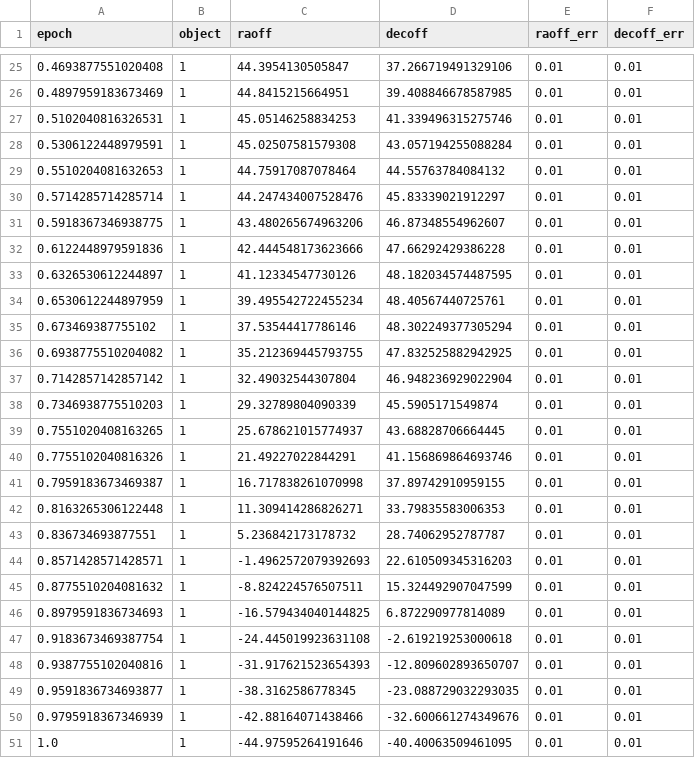
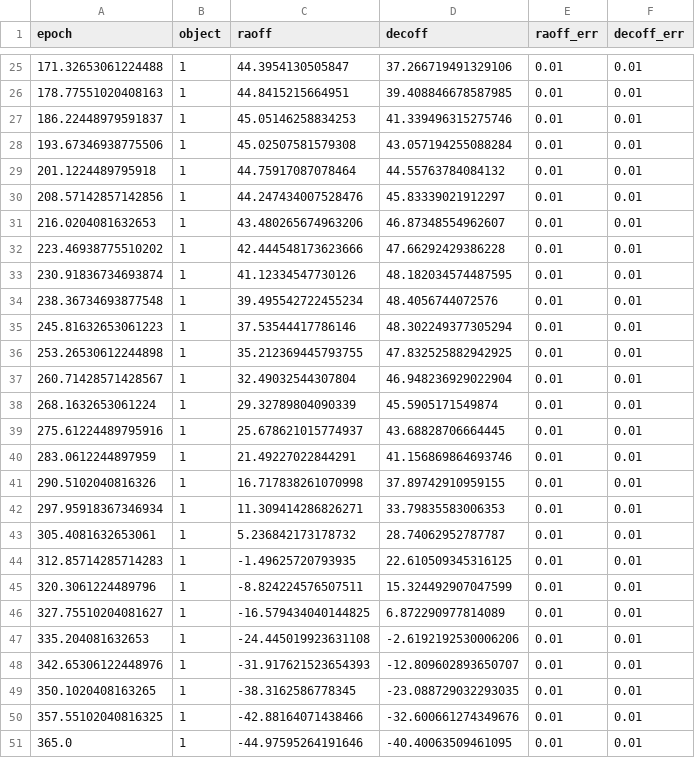
Before and after one commit to Farrmol/CIERA-Research, a CSV file: simulated_ra_dec_data.csv, drawn as a sheet; only a part is shown, gaps mark what is left out; the diff covers the shown part only.

```diff
--- a/simulated_ra_dec_data.csv
+++ b/simulated_ra_dec_data.csv
@@ -25,27 +25,27 @@ epoch,object,raoff,decoff,raoff_err,decoff_err
-0.4693877551020408,1,44.3954130505847,37.266719491329106,0.01,0.01
-0.4897959183673469,1,44.8415215664951,39.408846678587985,0.01,0.01
-0.5102040816326531,1,45.05146258834253,41.339496315275746,0.01,0.01
-0.5306122448979591,1,45.02507581579308,43.057194255088284,0.01,0.01
-0.5510204081632653,1,44.75917087078464,44.55763784084132,0.01,0.01
-0.5714285714285714,1,44.247434007528476,45.83339021912297,0.01,0.01
-0.5918367346938775,1,43.480265674963206,46.87348554962607,0.01,0.01
-0.6122448979591836,1,42.444548173623666,47.66292429386228,0.01,0.01
-0.6326530612244897,1,41.12334547730126,48.182034574487595,0.01,0.01
-0.6530612244897959,1,39.495542722455234,48.40567440725761,0.01,0.01
-0.673469387755102,1,37.53544417786146,48.302249377305294,0.01,0.01
-0.6938775510204082,1,35.212369445793755,47.832525882942925,0.01,0.01
-0.7142857142857142,1,32.49032544307804,46.948236929022904,0.01,0.01
-0.7346938775510203,1,29.32789804090339,45.5905171549874,0.01,0.01
-0.7551020408163265,1,25.678621015774937,43.68828706664445,0.01,0.01
-0.7755102040816326,1,21.49227022844291,41.156869864693746,0.01,0.01
-0.7959183673469387,1,16.717838261070998,37.89742910959155,0.01,0.01
-0.8163265306122448,1,11.309414286826271,33.79835583006353,0.01,0.01
-0.836734693877551,1,5.236842173178732,28.74062952787787,0.01,0.01
-0.8571428571428571,1,-1.4962572079392693,22.610509345316203,0.01,0.01
-0.8775510204081632,1,-8.824224576507511,15.324492907047599,0.01,0.01
-0.8979591836734693,1,-16.579434040144825,6.872290977814089,0.01,0.01
-0.9183673469387754,1,-24.445019923631108,-2.619219253000618,0.01,0.01
-0.9387755102040816,1,-31.917621523654393,-12.809602893650707,0.01,0.01
-0.9591836734693877,1,-38.3162586778345,-23.088729032293035,0.01,0.01
-0.9795918367346939,1,-42.88164071438466,-32.600661274349676,0.01,0.01
-1.0,1,-44.97595264191646,-40.40063509461095,0.01,0.01
+171.32653061224488,1,44.3954130505847,37.266719491329106,0.01,0.01
+178.77551020408163,1,44.8415215664951,39.408846678587985,0.01,0.01
+186.22448979591837,1,45.05146258834253,41.339496315275746,0.01,0.01
+193.67346938775506,1,45.02507581579308,43.057194255088284,0.01,0.01
+201.1224489795918,1,44.75917087078464,44.55763784084132,0.01,0.01
+208.57142857142856,1,44.247434007528476,45.83339021912297,0.01,0.01
+216.0204081632653,1,43.480265674963206,46.87348554962607,0.01,0.01
+223.46938775510202,1,42.444548173623666,47.66292429386228,0.01,0.01
+230.91836734693874,1,41.12334547730126,48.182034574487595,0.01,0.01
+238.36734693877548,1,39.495542722455234,48.4056744072576,0.01,0.01
+245.81632653061223,1,37.53544417786146,48.302249377305294,0.01,0.01
+253.26530612244898,1,35.212369445793755,47.832525882942925,0.01,0.01
+260.71428571428567,1,32.49032544307804,46.948236929022904,0.01,0.01
+268.1632653061224,1,29.32789804090339,45.5905171549874,0.01,0.01
+275.61224489795916,1,25.678621015774937,43.68828706664445,0.01,0.01
+283.0612244897959,1,21.49227022844291,41.156869864693746,0.01,0.01
+290.5102040816326,1,16.717838261070998,37.89742910959155,0.01,0.01
+297.95918367346934,1,11.309414286826271,33.79835583006353,0.01,0.01
+305.4081632653061,1,5.236842173178732,28.74062952787787,0.01,0.01
+312.85714285714283,1,-1.49625720793935,22.610509345316125,0.01,0.01
+320.3061224489796,1,-8.824224576507511,15.324492907047599,0.01,0.01
+327.75510204081627,1,-16.579434040144825,6.872290977814089,0.01,0.01
+335.204081632653,1,-24.445019923631108,-2.6192192530006206,0.01,0.01
+342.65306122448976,1,-31.917621523654393,-12.809602893650707,0.01,0.01
+350.1020408163265,1,-38.3162586778345,-23.088729032293035,0.01,0.01
+357.55102040816325,1,-42.88164071438466,-32.600661274349676,0.01,0.01
+365.0,1,-44.97595264191646,-40.40063509461095,0.01,0.01
```
Also changed, not shown: 32 edited cells elsewhere in this file, 1 other file.
